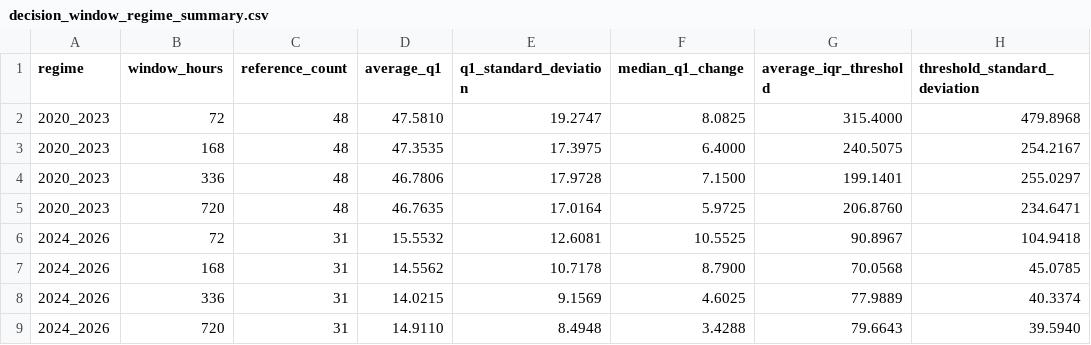
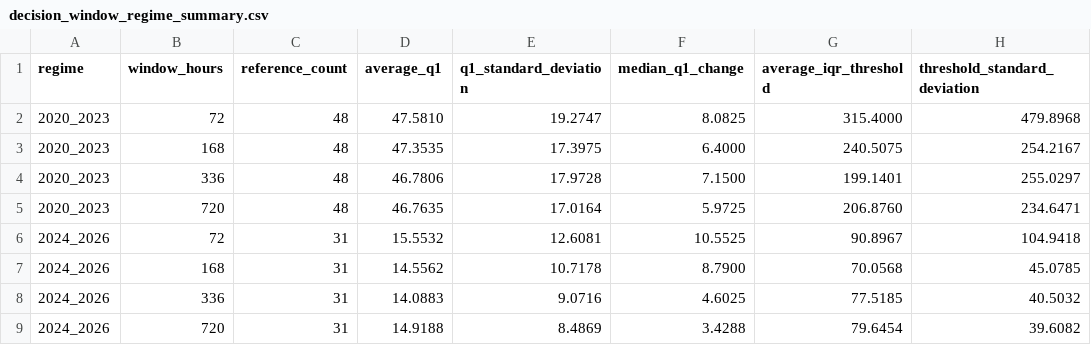
Before and after one commit to jojoakoun/alberta-electricity-price-predictor, a CSV file: reports/decision_window_regime_summary.csv, drawn as a sheet; only a part is shown; the diff names each change by its address in the sheet, - before the commit and + after, or states it on an @@ line.

```diff
--- a/reports/decision_window_regime_summary.csv
+++ b/reports/decision_window_regime_summary.csv
-D8 (average_q1): 14.0215
+D8 (average_q1): 14.0883
-E8 (q1_standard_deviation): 9.1569
+E8 (q1_standard_deviation): 9.0716
-G8 (average_iqr_threshold): 77.9889
+G8 (average_iqr_threshold): 77.5185
-H8 (threshold_standard_deviation): 40.3374
+H8 (threshold_standard_deviation): 40.5032
-D9 (average_q1): 14.9110
+D9 (average_q1): 14.9188
-E9 (q1_standard_deviation): 8.4948
+E9 (q1_standard_deviation): 8.4869
-G9 (average_iqr_threshold): 79.6643
+G9 (average_iqr_threshold): 79.6454
-H9 (threshold_standard_deviation): 39.5940
+H9 (threshold_standard_deviation): 39.6082
```
Also changed, not shown: reports/best_regression_model.csv, reports/decision_policy_backtest_summary.csv, 36 other files.
